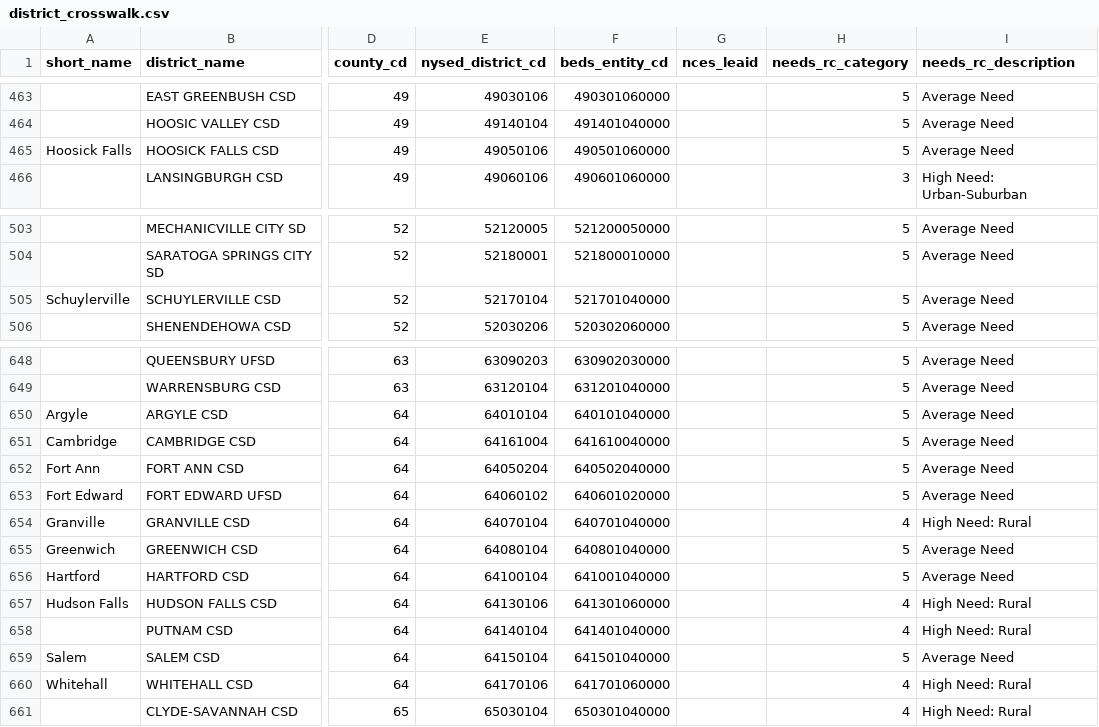
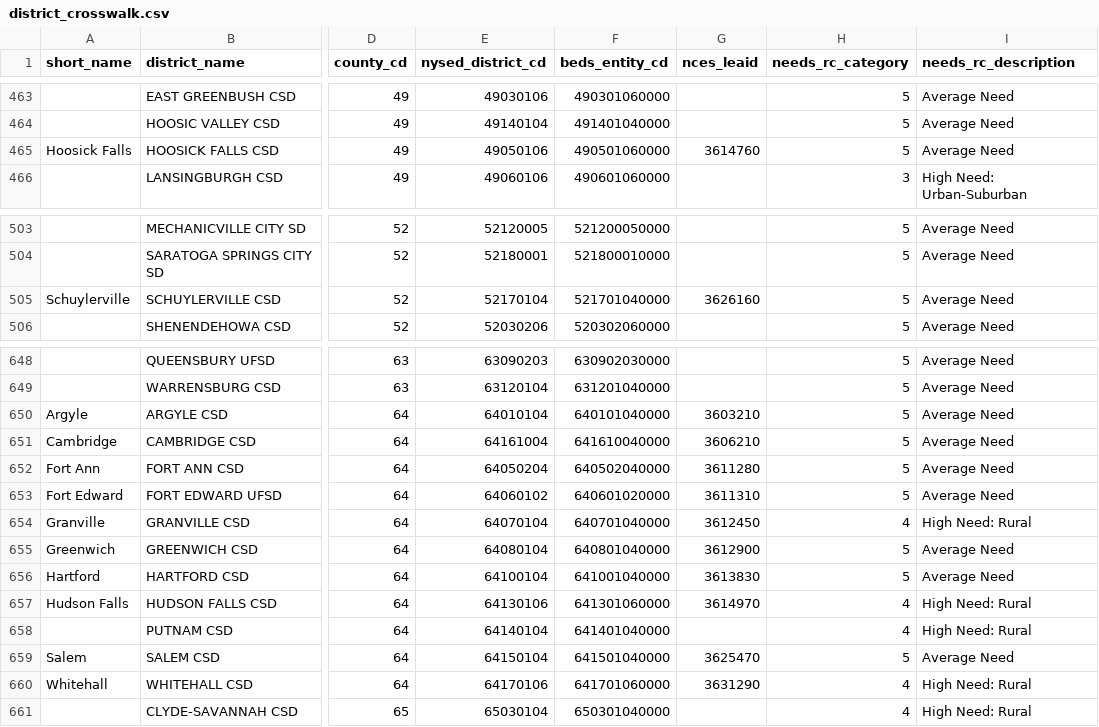
Before and after one commit to donboyd5/ccs, a CSV file: data/crosswalks/district_crosswalk.csv, drawn as a sheet; only a part is shown, gaps mark what is left out; the diff names each change by its address in the sheet, - before the commit and + after, or states it on an @@ line.

```diff
--- a/data/crosswalks/district_crosswalk.csv
+++ b/data/crosswalks/district_crosswalk.csv
-G465 (nces_leaid): (empty)
+G465 (nces_leaid): 3614760
-G505 (nces_leaid): (empty)
+G505 (nces_leaid): 3626160
-G650 (nces_leaid): (empty)
+G650 (nces_leaid): 3603210
-G651 (nces_leaid): (empty)
+G651 (nces_leaid): 3606210
-G652 (nces_leaid): (empty)
+G652 (nces_leaid): 3611280
-G653 (nces_leaid): (empty)
+G653 (nces_leaid): 3611310
-G654 (nces_leaid): (empty)
+G654 (nces_leaid): 3612450
-G655 (nces_leaid): (empty)
+G655 (nces_leaid): 3612900
-G656 (nces_leaid): (empty)
+G656 (nces_leaid): 3613830
-G657 (nces_leaid): (empty)
+G657 (nces_leaid): 3614970
-G659 (nces_leaid): (empty)
+G659 (nces_leaid): 3625470
-G660 (nces_leaid): (empty)
+G660 (nces_leaid): 3631290
```
Also changed, not shown: 4 other files.
